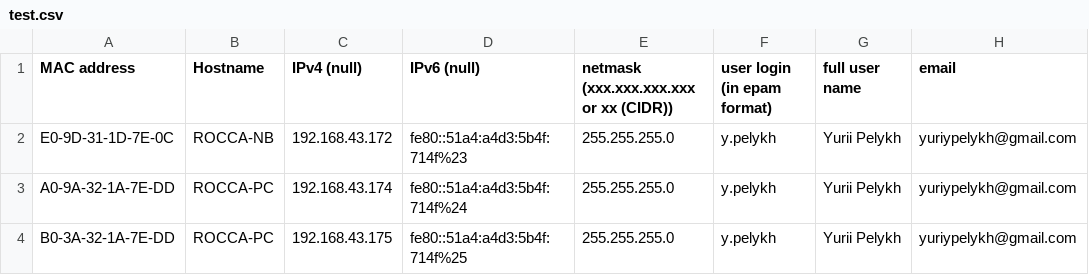
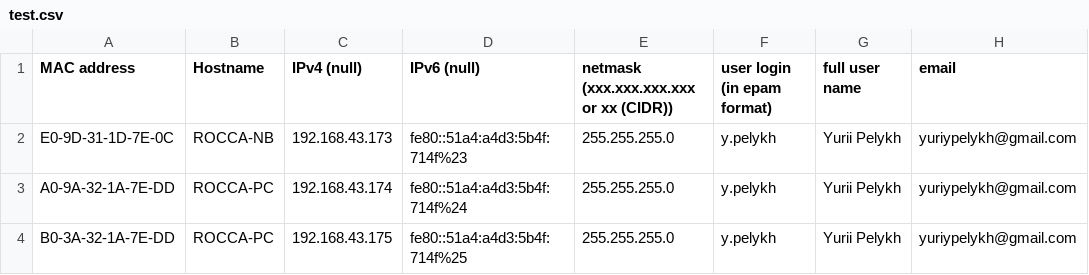
Before and after one commit to YuriyPelykh/DevOps-22Q2-Pelykh-Yurii, a CSV file: m2-Python/m2-Python-Task-04/test.csv, drawn as a sheet; only a part is shown; the diff names each change by its address in the sheet, - before the commit and + after, or states it on an @@ line.

Commit message:
m2-Py-Task-04 DSV support added

```diff
--- a/m2-Python/m2-Python-Task-04/test.csv
+++ b/m2-Python/m2-Python-Task-04/test.csv
-C2 (IPv4 (null)): 192.168.43.172
+C2 (IPv4 (null)): 192.168.43.173
```
Also changed, not shown: 1 other file.
